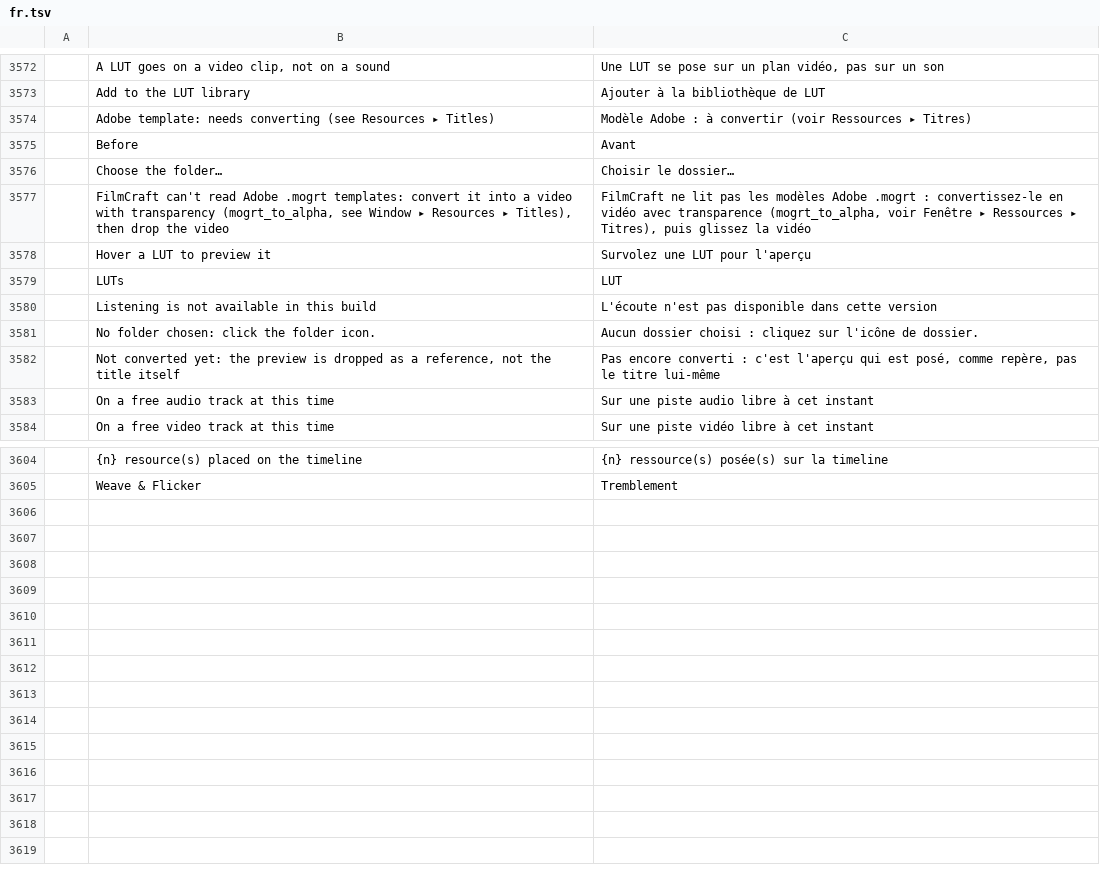
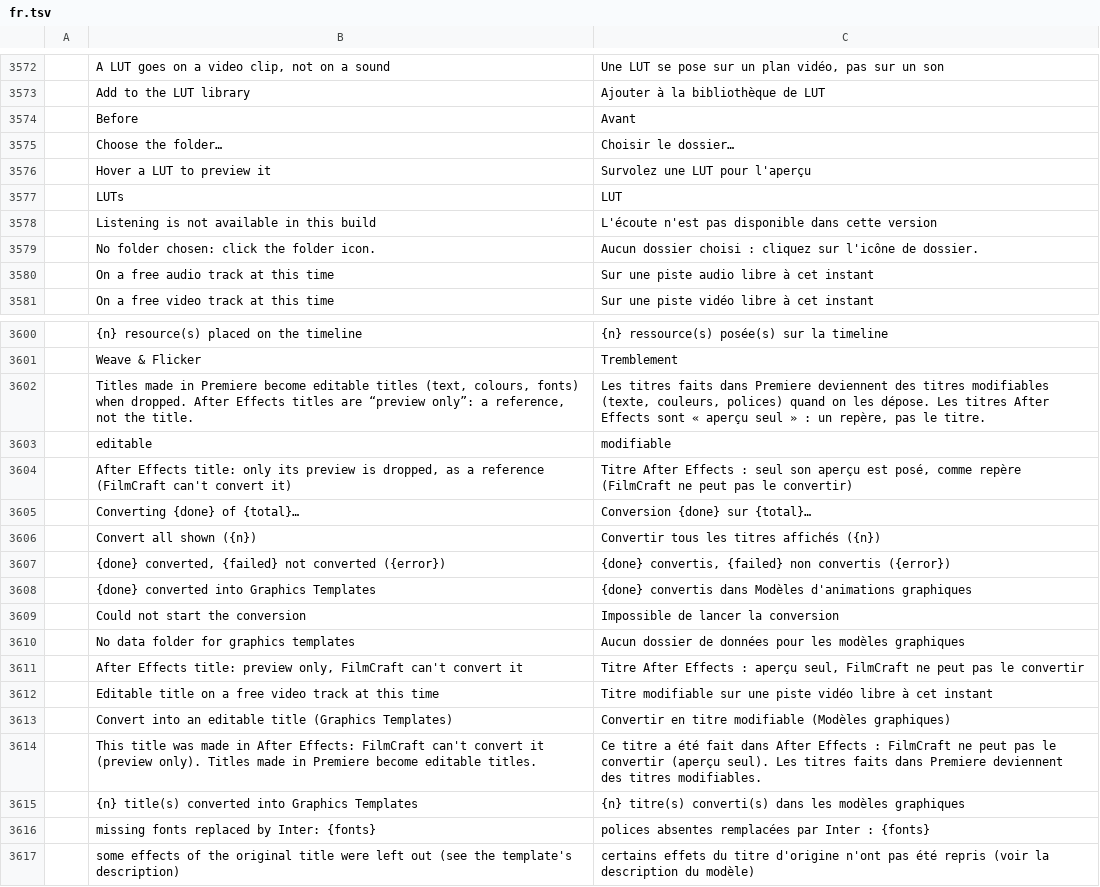
Before and after one commit to Madsonk/filmcraft, a TSV file: crates/ui-egui/src/i18n/fr.tsv, drawn as a sheet; only a part is shown, gaps mark what is left out; the diff covers the shown part only.

```diff
--- a/crates/ui-egui/src/i18n/fr.tsv
+++ b/crates/ui-egui/src/i18n/fr.tsv
@@ -3573,6 +3573,4 @@
 	Add to the LUT library	Ajouter à la bibliothèque de LUT
-	Adobe template: needs converting (see Resources ▸ Titles)	Modèle Adobe : à convertir (voir Ressources ▸ Titres)
 	Before	Avant
 	Choose the folder…	Choisir le dossier…
-	FilmCraft can't read Adobe .mogrt templates: convert it into a video with transparency (mogrt_to_alpha, see Window ▸ Resources ▸ Titles), then drop the video	FilmCraft ne lit pas les modèles Adobe .mogrt : convertissez-le en vidéo avec transparence (mogrt_to_alpha, voir Fenêtre ▸ Ressources ▸ Titres), puis glissez la vidéo
 	Hover a LUT to preview it	Survolez une LUT pour l'aperçu
@@ -3581,3 +3579,2 @@
 	No folder chosen: click the folder icon.	Aucun dossier choisi : cliquez sur l'icône de dossier.
-	Not converted yet: the preview is dropped as a reference, not the title itself	Pas encore converti : c'est l'aperçu qui est posé, comme repère, pas le titre lui-même
 	On a free audio track at this time	Sur une piste audio libre à cet instant
@@ -3605 +3601,17 @@
 	Weave & Flicker	Tremblement
+	Titles made in Premiere become editable titles (text, colours, fonts) when dropped. After Effects titles are “preview only”: a reference, not the title.	Les titres faits dans Premiere deviennent des titres modifiables (texte, couleurs, polices) quand on les dépose. Les titres After Effects sont « aperçu seul » : un repère, pas le titre.
+	editable	modifiable
+	After Effects title: only its preview is dropped, as a reference (FilmCraft can't convert it)	Titre After Effects : seul son aperçu est posé, comme repère (FilmCraft ne peut pas le convertir)
+	Converting {done} of {total}…	Conversion {done} sur {total}…
+	Convert all shown ({n})	Convertir tous les titres affichés ({n})
+	{done} converted, {failed} not converted ({error})	{done} convertis, {failed} non convertis ({error})
+	{done} converted into Graphics Templates	{done} convertis dans Modèles d'animations graphiques
+	Could not start the conversion	Impossible de lancer la conversion
+	No data folder for graphics templates	Aucun dossier de données pour les modèles graphiques
+	After Effects title: preview only, FilmCraft can't convert it	Titre After Effects : aperçu seul, FilmCraft ne peut pas le convertir
+	Editable title on a free video track at this time	Titre modifiable sur une piste vidéo libre à cet instant
+	Convert into an editable title (Graphics Templates)	Convertir en titre modifiable (Modèles graphiques)
+	This title was made in After Effects: FilmCraft can't convert it (preview only). Titles made in Premiere become editable titles.	Ce titre a été fait dans After Effects : FilmCraft ne peut pas le convertir (aperçu seul). Les titres faits dans Premiere deviennent des titres modifiables.
+	{n} title(s) converted into Graphics Templates	{n} titre(s) converti(s) dans les modèles graphiques
+	missing fonts replaced by Inter: {fonts}	polices absentes remplacées par Inter : {fonts}
+	some effects of the original title were left out (see the template's description)	certains effets du titre d'origine n'ont pas été repris (voir la description du modèle)
```
Also changed, not shown: 1 removed row elsewhere in this file, crates/ui-egui/src/i18n/es.tsv, 14 other files.
